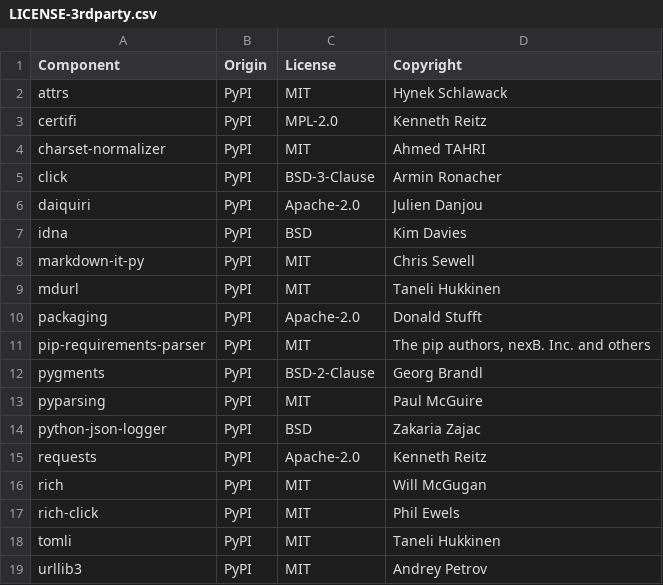
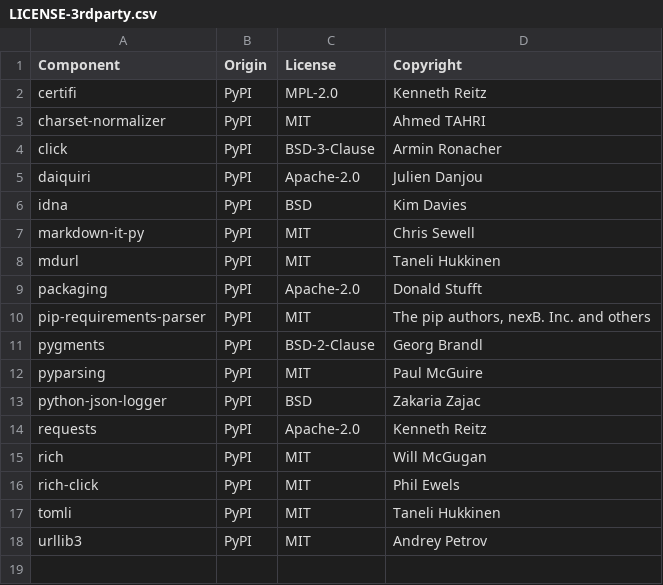
Before and after one commit to DataDog/yorkshire, a CSV file: LICENSE-3rdparty.csv, drawn as a sheet; the diff names each change by its address in the sheet, - before the commit and + after, or states it on an @@ line.

Commit message:
attrs are not used in Yorkshire codebase
Signed-off-by: Fridolin Pokorny <fridolin.pokorny@datadoghq.com>

```diff
--- a/LICENSE-3rdparty.csv
+++ b/LICENSE-3rdparty.csv
-row 2: attrs | PyPI | MIT | Hynek Schlawack
```
Also changed, not shown: 1 other file.
